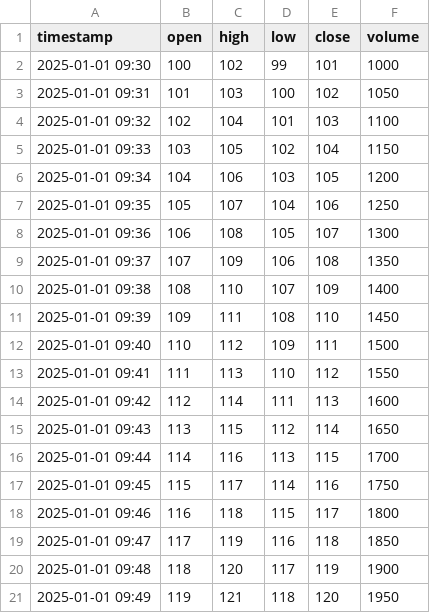
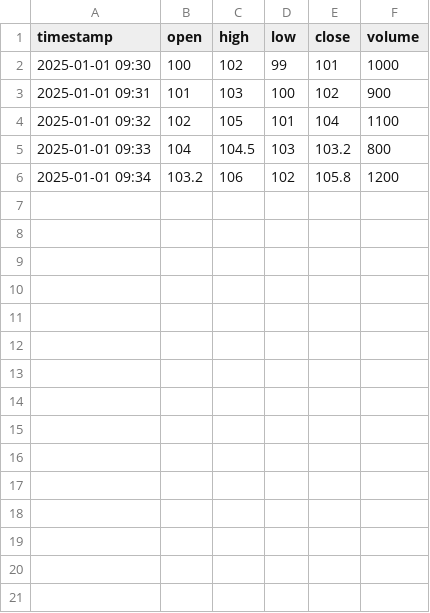
Before and after one commit to derekwins88/Trading-bot-, a CSV file: data/sample_ohlcv.csv, drawn as a sheet.

Commit message:
Fix entropy verdict logic and add sample data

```diff
--- a/data/sample_ohlcv.csv
+++ b/data/sample_ohlcv.csv
@@ -2,20 +2,5 @@ timestamp,open,high,low,close,volume
 2025-01-01 09:30,100,102,99,101,1000
-2025-01-01 09:31,101,103,100,102,1050
-2025-01-01 09:32,102,104,101,103,1100
-2025-01-01 09:33,103,105,102,104,1150
-2025-01-01 09:34,104,106,103,105,1200
-2025-01-01 09:35,105,107,104,106,1250
-2025-01-01 09:36,106,108,105,107,1300
-2025-01-01 09:37,107,109,106,108,1350
-2025-01-01 09:38,108,110,107,109,1400
-2025-01-01 09:39,109,111,108,110,1450
-2025-01-01 09:40,110,112,109,111,1500
-2025-01-01 09:41,111,113,110,112,1550
-2025-01-01 09:42,112,114,111,113,1600
-2025-01-01 09:43,113,115,112,114,1650
-2025-01-01 09:44,114,116,113,115,1700
-2025-01-01 09:45,115,117,114,116,1750
-2025-01-01 09:46,116,118,115,117,1800
-2025-01-01 09:47,117,119,116,118,1850
-2025-01-01 09:48,118,120,117,119,1900
-2025-01-01 09:49,119,121,118,120,1950
+2025-01-01 09:31,101,103,100,102,900
+2025-01-01 09:32,102,105,101,104,1100
+2025-01-01 09:33,104,104.5,103,103.2,800
+2025-01-01 09:34,103.2,106,102,105.8,1200
```
Also changed, not shown: 2 other files.
